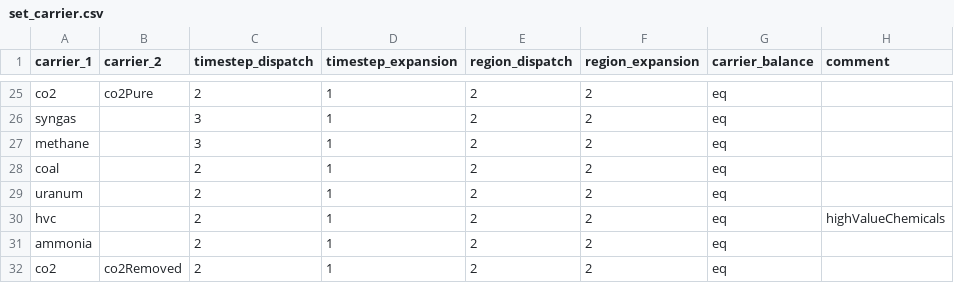
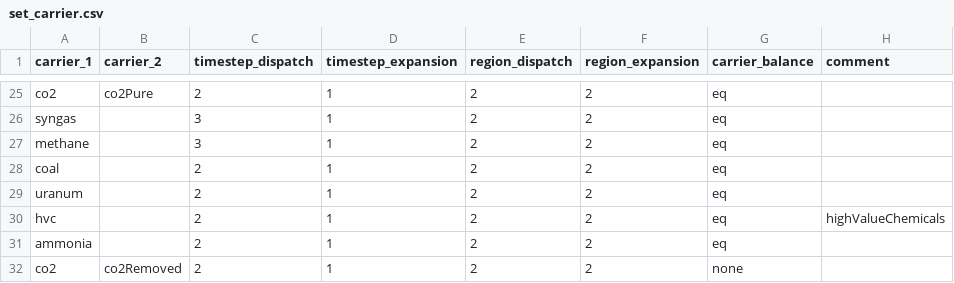
Before and after one commit to oliver-keller/EuSysMod, a CSV file: _basis/set_carrier.csv, drawn as a sheet; only a part is shown, gaps mark what is left out.

Commit message:
set co2Disposed to not have a massbalance

```diff
--- a/_basis/set_carrier.csv
+++ b/_basis/set_carrier.csv
@@ -31,2 +31,2 @@ hvc,,2,1,2,2,eq,highValueChemicals
 ammonia,,2,1,2,2,eq,
-co2,co2Removed,2,1,2,2,eq,
+co2,co2Removed,2,1,2,2,none,
```
